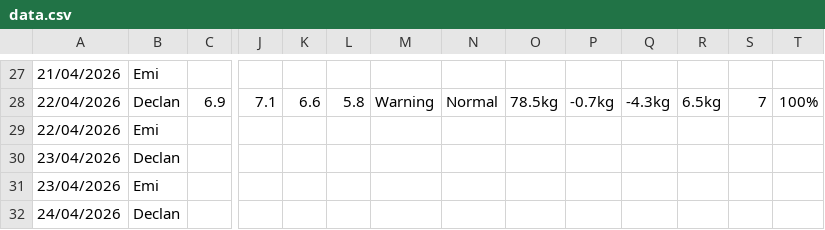
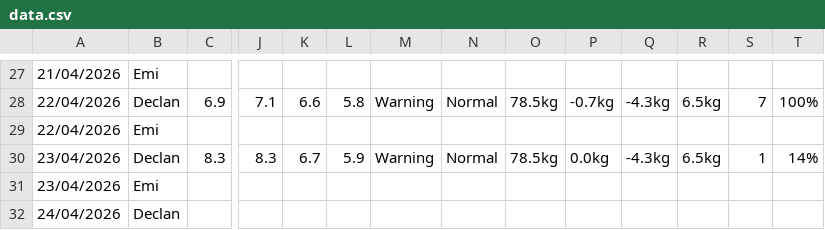
Before and after one commit to Declan2501/54-protocol, a CSV file: data.csv, drawn as a sheet; only a part is shown, gaps mark what is left out; removed rows and columns are numbered as before the commit, all else as after; rows hold the shown columns only; the diff names each change by its address in the sheet, - before the commit and + after, or states it on an @@ line.

Commit message:
Auto update data.csv

```diff
--- a/data.csv
+++ b/data.csv
-row 30: 23/04/2026 | Declan
+row 30: 23/04/2026 | Declan | 8.3 | 8.3 | 6.7 | 5.9 | Warning | Normal | 78.5kg | 0.0kg | -4.3kg | 6.5kg | 1 | 14%
```
